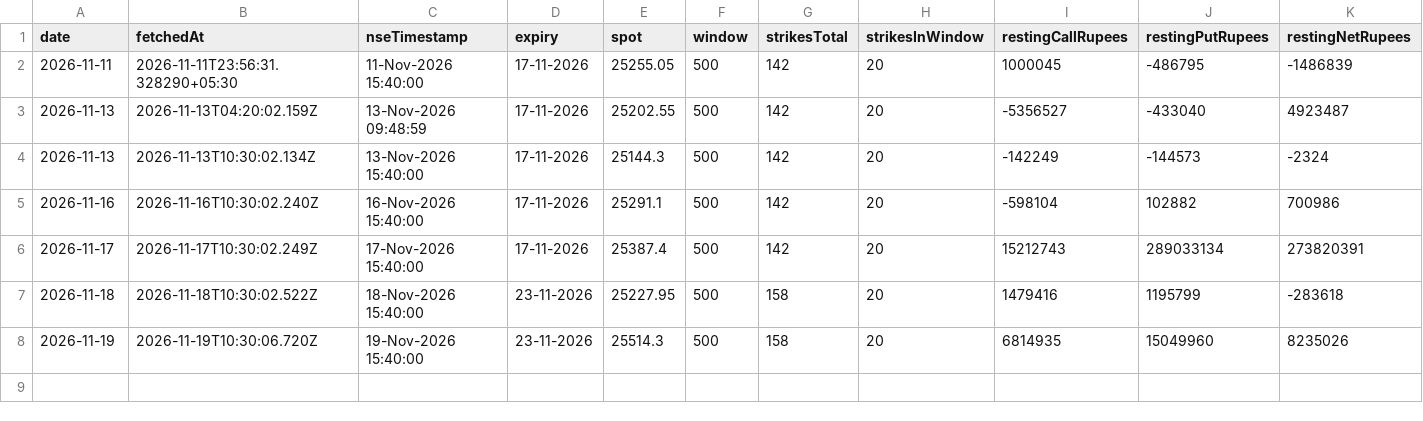
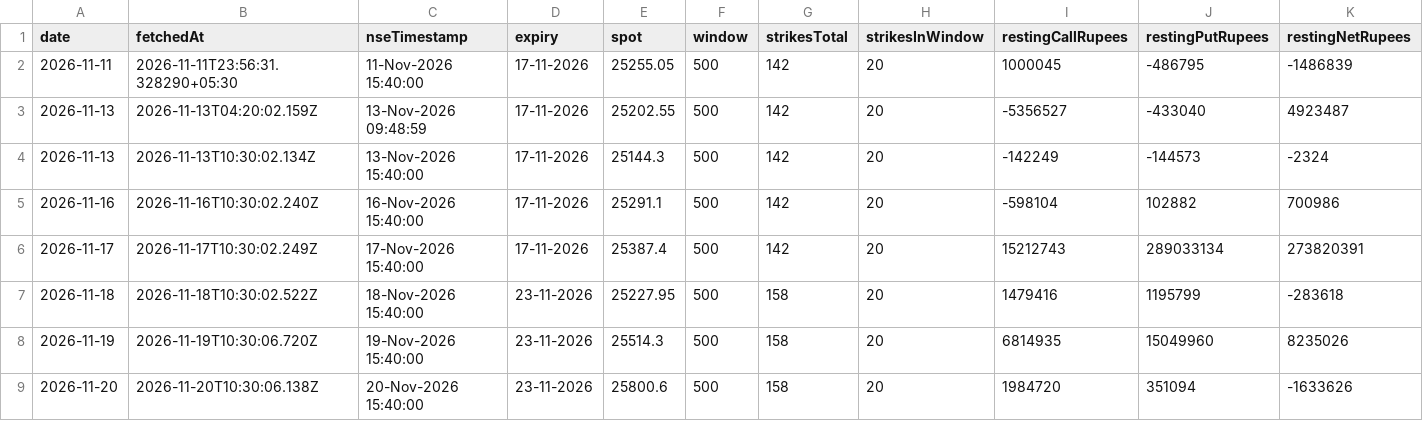
Before and after one commit to shivaraj-arch/niftyanalytica, a CSV file: data/option-flow/metrics.csv, drawn as a sheet; only a part is shown; rows hold the shown columns only; the diff names each change by its address in the sheet, - before the commit and + after, or states it on an @@ line.

```diff
--- a/data/option-flow/metrics.csv
+++ b/data/option-flow/metrics.csv
+row 9: 2026-11-20 | 2026-11-20T10:30:06.138Z | 20-Nov-2026 15:40:00 | 23-11-2026 | 25800.6 | 500 | 158 | 20 | 1984720 | 351094 | -1633626
```
Also changed, not shown: data/option-flow/strikes-2026-11.csv.
